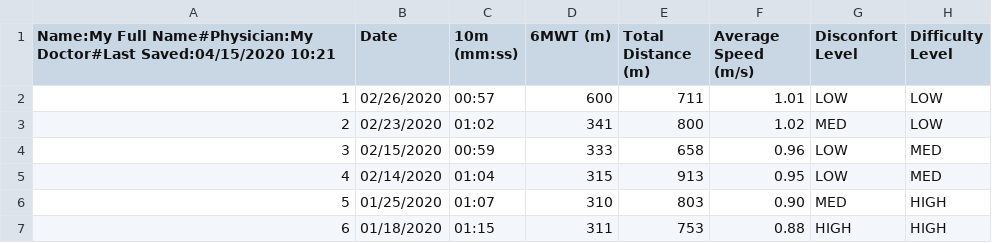
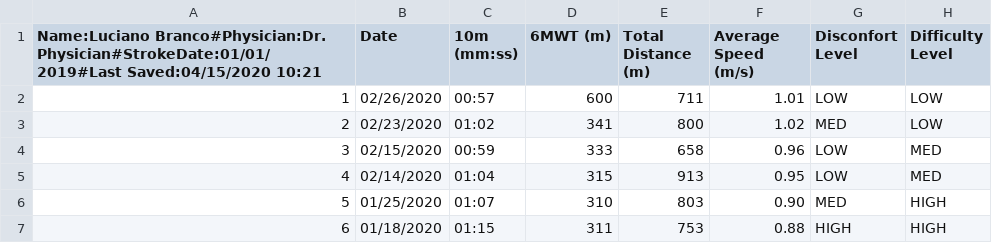
Before and after one commit to lrfbranco/soft-robotics-gui, a CSV file: soft-robotics-gui/patient_P003.csv, drawn as a sheet.

Commit message:
Added date since stroke

```diff
--- a/soft-robotics-gui/patient_P003.csv
+++ b/soft-robotics-gui/patient_P003.csv
@@ -1,2 +1,2 @@
-Name:My Full Name#Physician:My Doctor#Last Saved:04/15/2020 10:21,Date,10m (mm:ss),6MWT (m),Total Distance (m),Average Speed (m/s),Disconfort Level,Difficulty Level
+Name:Luciano Branco#Physician:Dr. Physician#StrokeDate:01/01/2019#Last Saved:04/15/2020 10:21,Date,10m (mm:ss),6MWT (m),Total Distance (m),Average Speed (m/s),Disconfort Level,Difficulty Level
 1,02/26/2020,00:57,600,711,1.01,LOW,LOW
```
Also changed, not shown: 3 other files.
